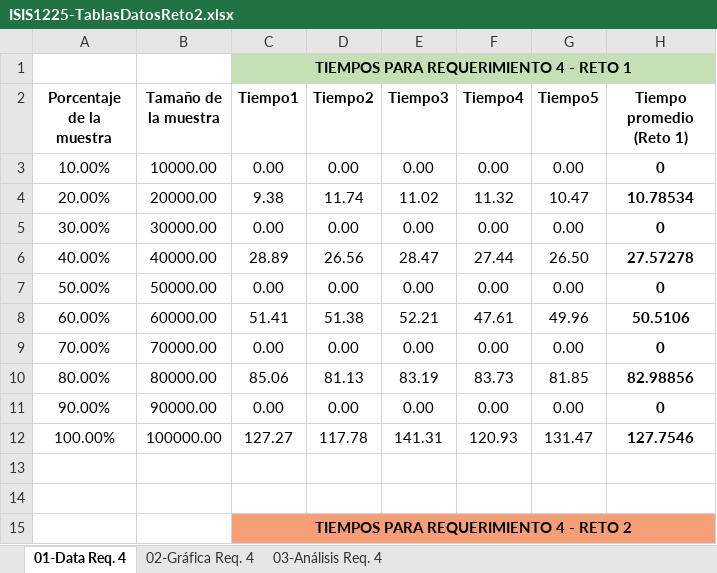
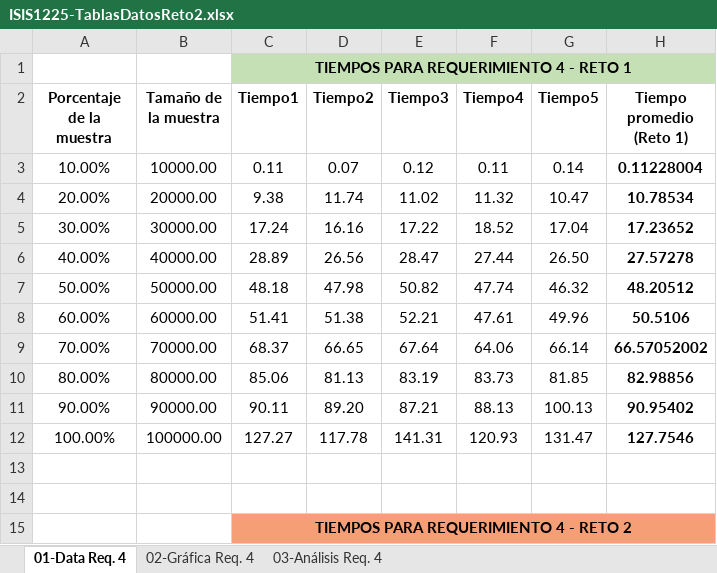
Before and after one commit to EDA-202620-SEC08-G03/Reto2-G03, an Excel workbook: Docs/ISIS1225-TablasDatosReto2.xlsx, sheet 01-Data Req. 4, drawn as a sheet; only a part is shown; values as stored, in another font and other column widths than the file's, no borders; table styles not drawn; removed rows and columns are numbered as before the commit, all else as after; the diff names each change by its address in the sheet, - before the commit and + after, or states it on an @@ line.

Commit message:
excel reto 1, reto 2 faltante

```diff
--- a/Docs/ISIS1225-TablasDatosReto2.xlsx (sheet 01-Data Req. 4)
+++ b/Docs/ISIS1225-TablasDatosReto2.xlsx (sheet 01-Data Req. 4)
-row 3: 10.00% | 10000.00 | 0.00 | 0.00 | 0.00 | 0.00 | 0.00 | 0
+row 3: 10.00% | 10000.00 | 0.11 | 0.07 | 0.12 | 0.11 | 0.14 | 0.11228004
-row 5: 30.00% | 30000.00 | 0.00 | 0.00 | 0.00 | 0.00 | 0.00 | 0
+row 5: 30.00% | 30000.00 | 17.24 | 16.16 | 17.22 | 18.52 | 17.04 | 17.23652
-row 7: 50.00% | 50000.00 | 0.00 | 0.00 | 0.00 | 0.00 | 0.00 | 0
+row 7: 50.00% | 50000.00 | 48.18 | 47.98 | 50.82 | 47.74 | 46.32 | 48.20512
-row 9: 70.00% | 70000.00 | 0.00 | 0.00 | 0.00 | 0.00 | 0.00 | 0
+row 9: 70.00% | 70000.00 | 68.37 | 66.65 | 67.64 | 64.06 | 66.14 | 66.57052002
-row 11: 90.00% | 90000.00 | 0.00 | 0.00 | 0.00 | 0.00 | 0.00 | 0
+row 11: 90.00% | 90000.00 | 90.11 | 89.20 | 87.21 | 88.13 | 100.13 | 90.95402
```
Also changed, not shown: charts or pictures.
